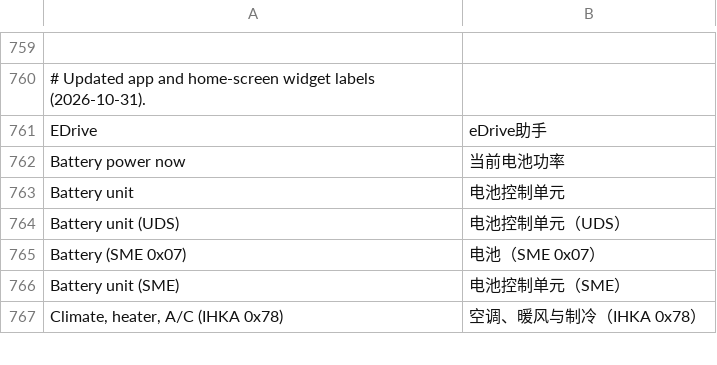
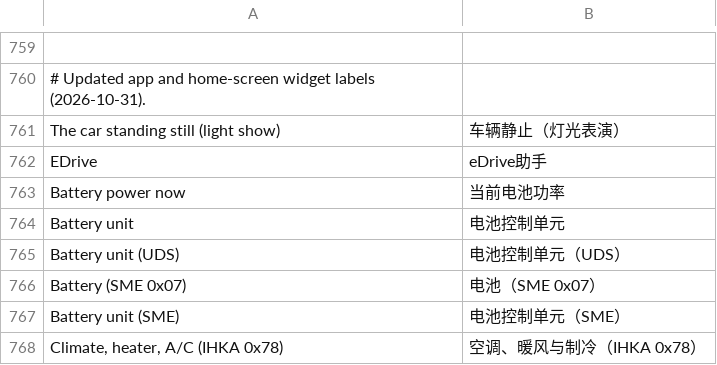
Before and after one commit to cauliflowermossgrape/idrive7-apps, a TSV file: kit/runtime/locales/zh-CN.tsv, drawn as a sheet; only a part is shown, gaps mark what is left out; the diff names each change by its address in the sheet, - before the commit and + after, or states it on an @@ line.

```diff
--- a/kit/runtime/locales/zh-CN.tsv
+++ b/kit/runtime/locales/zh-CN.tsv
+row 761: The car standing still (light show) | 车辆静止（灯光表演）
```
Also changed, not shown: kit/runtime/locales/ko.tsv, kit/runtime/locales/ru.tsv, 7 other files.
